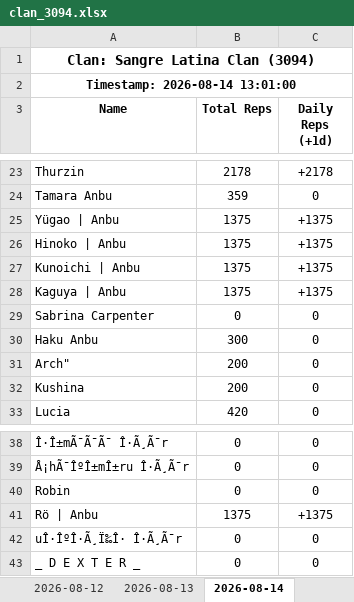
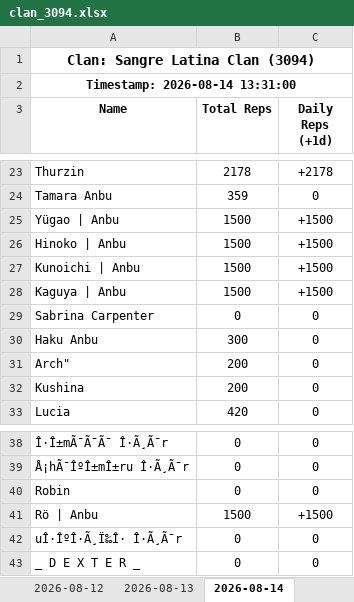
Before and after one commit to Feirisu/SangreLatinaClan-NinjaRift, an Excel workbook: clan_3094.xlsx, sheet 2026-08-14, drawn as a sheet; only a part is shown, gaps mark what is left out; values as stored, in another font and other column widths than the file's, no borders; the diff names each change by its address in the sheet, - before the commit and + after, or states it on an @@ line.

```diff
--- a/clan_3094.xlsx (sheet 2026-08-14)
+++ b/clan_3094.xlsx (sheet 2026-08-14)
-A2 (Name): Timestamp: 2026-08-14 13:01:00
+A2 (Name): Timestamp: 2026-08-14 13:31:00
-B25:B28 (Total Reps): 1375
+B25:B28 (Total Reps): 1500
-C25:C28 (Daily Reps (+1d)): +1375
+C25:C28 (Daily Reps (+1d)): +1500
-B41 (Total Reps): 1375
+B41 (Total Reps): 1500
-C41 (Daily Reps (+1d)): +1375
+C41 (Daily Reps (+1d)): +1500
```
Also changed, not shown: 5 other files.
